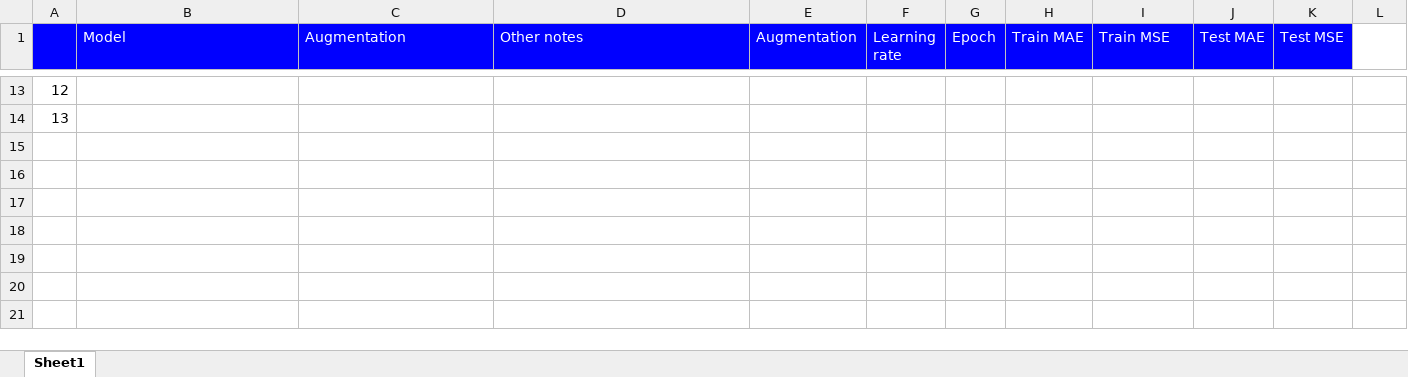
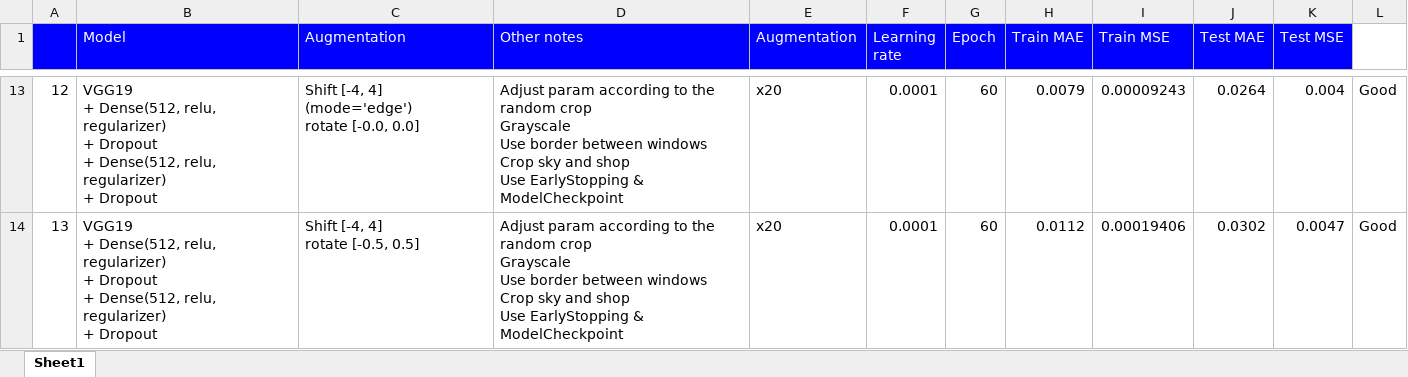
Before and after one commit to gnishida/FacadeAnnotationTool, an Excel workbook: tensorflow/columns_experiment_win_middle/TrainingComparison.xlsx, sheet Sheet1, drawn as a sheet; only a part is shown, gaps mark what is left out; values as stored, in another font and other column widths than the file's, no borders; ↵ is a line break in a cell; the diff covers the shown part only; the diff names each change by its address in the sheet, - before the commit and + after, or states it on an @@ line.

```diff
--- a/tensorflow/columns_experiment_win_middle/TrainingComparison.xlsx (sheet Sheet1)
+++ b/tensorflow/columns_experiment_win_middle/TrainingComparison.xlsx (sheet Sheet1)
-B13:B14 (Model): (empty)
+B13:B14 (Model): VGG19 ↵ + Dense(512, relu, regularizer) ↵ + Dropout ↵ + Dense(512, relu, regularizer) ↵ + Dropout
-C13 (Augmentation): (empty)
+C13 (Augmentation): Shift [-4, 4] (mode='edge') ↵ rotate [-0.0, 0.0]
-D13:D14 (Other notes): (empty)
+D13:D14 (Other notes): Adjust param according to the random crop ↵ Grayscale ↵ Use border between windows ↵ Crop sky and shop ↵ Use EarlyStopping & ModelCheckpoint
-E13:E14 (Augmentation): (empty)
+E13:E14 (Augmentation): x20
-F13:F14 (Learning rate): (empty)
+F13:F14 (Learning rate): 0.0001
-G13:G14 (Epoch): (empty)
+G13:G14 (Epoch): 60
-H13 (Train MAE): (empty)
+H13 (Train MAE): 0.0079
-I13 (Train MSE): (empty)
+I13 (Train MSE): 0.00009243
-J13 (Test MAE): (empty)
+J13 (Test MAE): 0.0264
-K13 (Test MSE): (empty)
+K13 (Test MSE): 0.004
-L13:L14: (empty)
+L13:L14: Good
-C14 (Augmentation): (empty)
+C14 (Augmentation): Shift [-4, 4] ↵ rotate [-0.5, 0.5]
-H14 (Train MAE): (empty)
+H14 (Train MAE): 0.0112
-I14 (Train MSE): (empty)
+I14 (Train MSE): 0.00019406
-J14 (Test MAE): (empty)
+J14 (Test MAE): 0.0302
-K14 (Test MSE): (empty)
+K14 (Test MSE): 0.0047
```
Also changed, not shown: 27 edited cells and cell formats elsewhere in this sheet, 6 other files.
